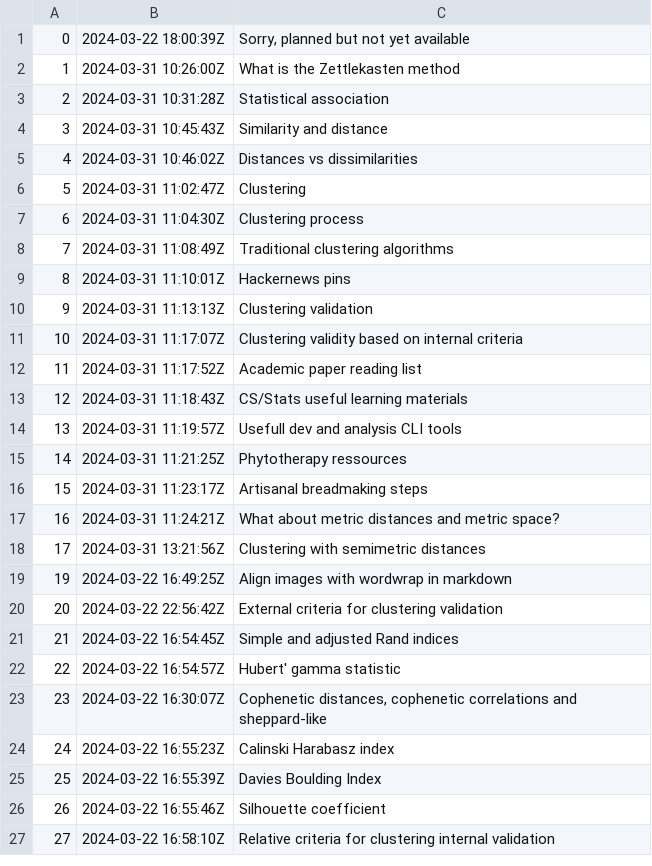
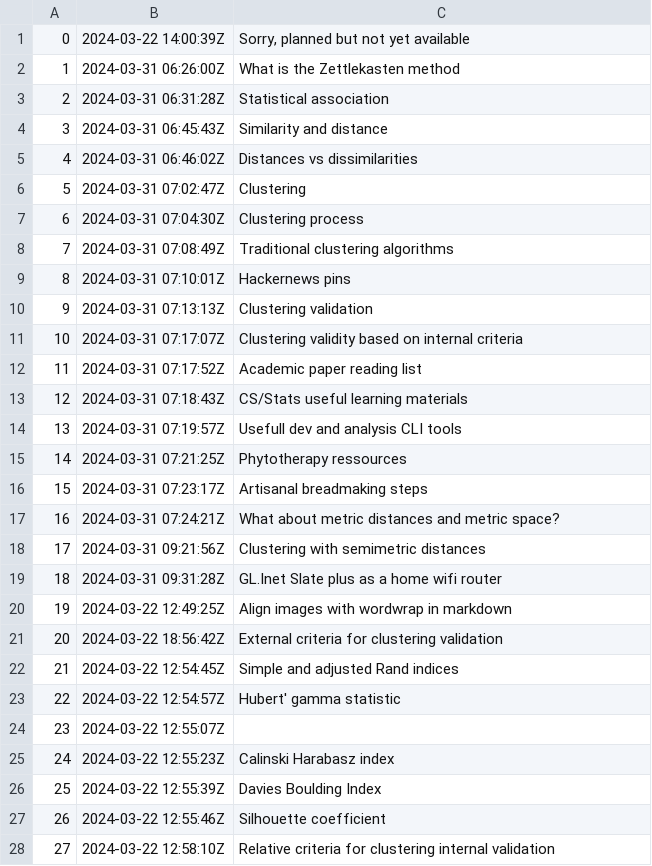
Before and after one commit to alxn0/zet, a TSV file: docs/dex/nodes.tsv, drawn as a sheet; only a part is shown; the diff covers the shown part only.

Commit message:
GL.Inet Slate plus as a home wifi router

```diff
--- a/docs/dex/nodes.tsv
+++ b/docs/dex/nodes.tsv
@@ -1,27 +1,28 @@
-0	2024-03-22 18:00:39Z	Sorry, planned but not yet available
-1	2024-03-31 10:26:00Z	What is the Zettlekasten method
-2	2024-03-31 10:31:28Z	Statistical association
-3	2024-03-31 10:45:43Z	Similarity and distance
-4	2024-03-31 10:46:02Z	Distances vs dissimilarities
-5	2024-03-31 11:02:47Z	Clustering
-6	2024-03-31 11:04:30Z	Clustering process
-7	2024-03-31 11:08:49Z	Traditional clustering algorithms
-8	2024-03-31 11:10:01Z	Hackernews pins
-9	2024-03-31 11:13:13Z	Clustering validation
-10	2024-03-31 11:17:07Z	Clustering validity based on internal criteria
-11	2024-03-31 11:17:52Z	Academic paper reading list
-12	2024-03-31 11:18:43Z	CS/Stats useful learning materials
-13	2024-03-31 11:19:57Z	Usefull dev and analysis CLI tools
-14	2024-03-31 11:21:25Z	Phytotherapy ressources
-15	2024-03-31 11:23:17Z	Artisanal breadmaking steps
-16	2024-03-31 11:24:21Z	What about metric distances and metric space?
-17	2024-03-31 13:21:56Z	Clustering with semimetric distances
-19	2024-03-22 16:49:25Z	Align images with wordwrap in markdown
-20	2024-03-22 22:56:42Z	External criteria for clustering validation
-21	2024-03-22 16:54:45Z	Simple and adjusted Rand indices
-22	2024-03-22 16:54:57Z	Hubert' gamma statistic
-23	2024-03-22 16:30:07Z	Cophenetic distances, cophenetic correlations and sheppard-like
-24	2024-03-22 16:55:23Z	Calinski Harabasz index
-25	2024-03-22 16:55:39Z	Davies Boulding Index
-26	2024-03-22 16:55:46Z	Silhouette coefficient
-27	2024-03-22 16:58:10Z	Relative criteria for clustering internal validation
+0	2024-03-22 14:00:39Z	Sorry, planned but not yet available
+1	2024-03-31 06:26:00Z	What is the Zettlekasten method
+2	2024-03-31 06:31:28Z	Statistical association
+3	2024-03-31 06:45:43Z	Similarity and distance
+4	2024-03-31 06:46:02Z	Distances vs dissimilarities
+5	2024-03-31 07:02:47Z	Clustering
+6	2024-03-31 07:04:30Z	Clustering process
+7	2024-03-31 07:08:49Z	Traditional clustering algorithms
+8	2024-03-31 07:10:01Z	Hackernews pins
+9	2024-03-31 07:13:13Z	Clustering validation
+10	2024-03-31 07:17:07Z	Clustering validity based on internal criteria
+11	2024-03-31 07:17:52Z	Academic paper reading list
+12	2024-03-31 07:18:43Z	CS/Stats useful learning materials
+13	2024-03-31 07:19:57Z	Usefull dev and analysis CLI tools
+14	2024-03-31 07:21:25Z	Phytotherapy ressources
+15	2024-03-31 07:23:17Z	Artisanal breadmaking steps
+16	2024-03-31 07:24:21Z	What about metric distances and metric space?
+17	2024-03-31 09:21:56Z	Clustering with semimetric distances
+18	2024-03-31 09:31:28Z	GL.Inet Slate plus as a home wifi router
+19	2024-03-22 12:49:25Z	Align images with wordwrap in markdown
+20	2024-03-22 18:56:42Z	External criteria for clustering validation
+21	2024-03-22 12:54:45Z	Simple and adjusted Rand indices
+22	2024-03-22 12:54:57Z	Hubert' gamma statistic
+23	2024-03-22 12:55:07Z	
+24	2024-03-22 12:55:23Z	Calinski Harabasz index
+25	2024-03-22 12:55:39Z	Davies Boulding Index
+26	2024-03-22 12:55:46Z	Silhouette coefficient
+27	2024-03-22 12:58:10Z	Relative criteria for clustering internal validation
```
Also changed, not shown: 1 added row and 18 edited cells elsewhere in this file, 4 other files.
